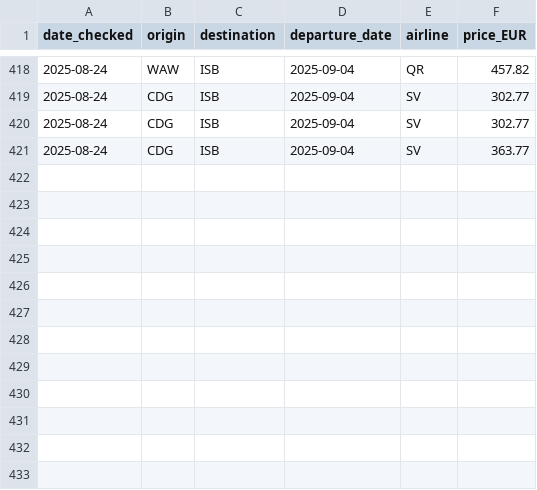
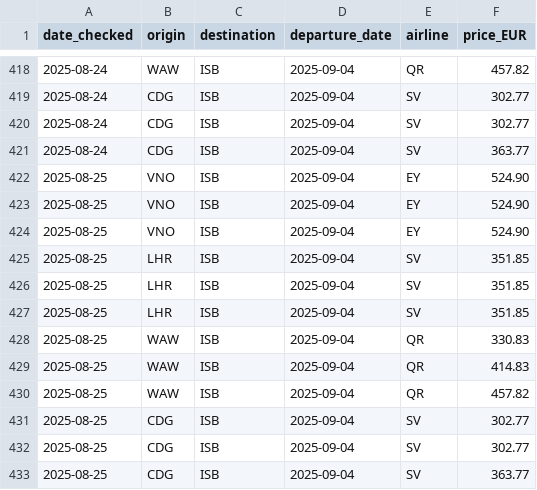
Before and after one commit to 36525/price_tracker_new, a CSV file: islamabad_flight_prices.csv, drawn as a sheet; only a part is shown, gaps mark what is left out; the diff names each change by its address in the sheet, - before the commit and + after, or states it on an @@ line.

```diff
--- a/islamabad_flight_prices.csv
+++ b/islamabad_flight_prices.csv
+row 422: 2025-08-25 | VNO | ISB | 2025-09-04 | EY | 524.90
+row 423: 2025-08-25 | VNO | ISB | 2025-09-04 | EY | 524.90
+row 424: 2025-08-25 | VNO | ISB | 2025-09-04 | EY | 524.90
+row 425: 2025-08-25 | LHR | ISB | 2025-09-04 | SV | 351.85
+row 426: 2025-08-25 | LHR | ISB | 2025-09-04 | SV | 351.85
+row 427: 2025-08-25 | LHR | ISB | 2025-09-04 | SV | 351.85
+row 428: 2025-08-25 | WAW | ISB | 2025-09-04 | QR | 330.83
+row 429: 2025-08-25 | WAW | ISB | 2025-09-04 | QR | 414.83
+row 430: 2025-08-25 | WAW | ISB | 2025-09-04 | QR | 457.82
+row 431: 2025-08-25 | CDG | ISB | 2025-09-04 | SV | 302.77
+row 432: 2025-08-25 | CDG | ISB | 2025-09-04 | SV | 302.77
+row 433: 2025-08-25 | CDG | ISB | 2025-09-04 | SV | 363.77
```
